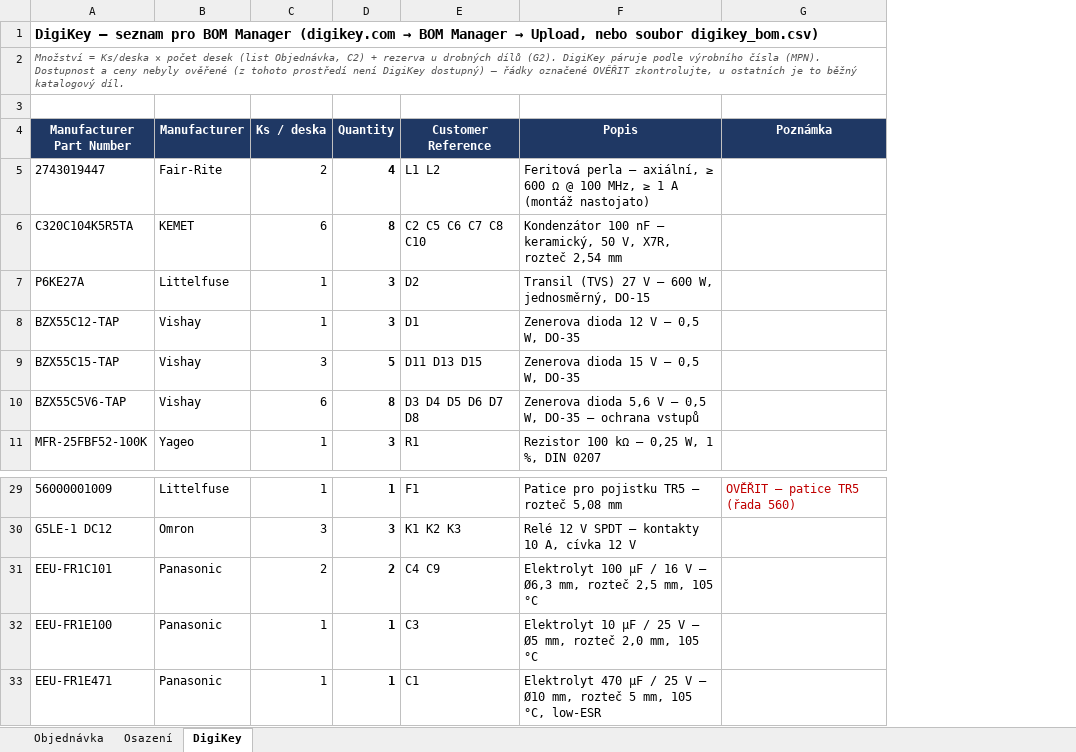
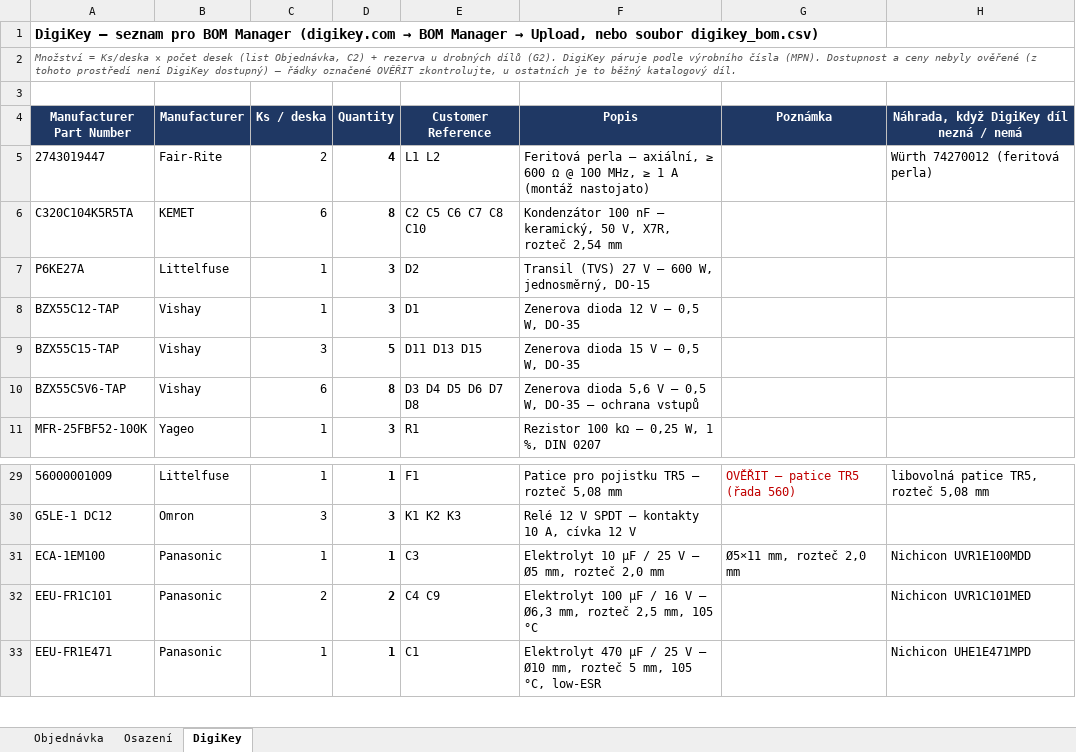
Before and after one commit to NotStockEcu/uaefi_notstock, an Excel workbook: aw4_shield/bom_objednavka.xlsx, sheet DigiKey, drawn as a sheet; only a part is shown, gaps mark what is left out; values as stored, in another font and other column widths than the file's, no borders; removed rows and columns are numbered as before the commit, all else as after; the diff names each change by its address in the sheet, - before the commit and + after, or states it on an @@ line.

```diff
--- a/aw4_shield/bom_objednavka.xlsx (sheet DigiKey)
+++ b/aw4_shield/bom_objednavka.xlsx (sheet DigiKey)
+column H, rows 4-5: Náhrada, když DigiKey díl nezná / nemá | Würth 74270012 (feritová perla); row 29: libovolná patice TR5, rozteč 5,08 mm; rows 32-33: Nichicon UVR1C101MED | Nichicon UHE1E471MPD
+row 31: ECA-1EM100 | Panasonic | 1 | 1 | C3 | Elektrolyt 10 µF / 25 V – Ø5 mm, rozteč 2,0 mm | Ø5×11 mm, rozteč 2,0 mm | Nichicon UVR1E100MDD
-row 32: EEU-FR1E100 | Panasonic | 1 | 1 | C3 | Elektrolyt 10 µF / 25 V – Ø5 mm, rozteč 2,0 mm, 105 °C
```
Also changed, not shown: sheet Objednávka, formulas that keep their value, 2 other files.
